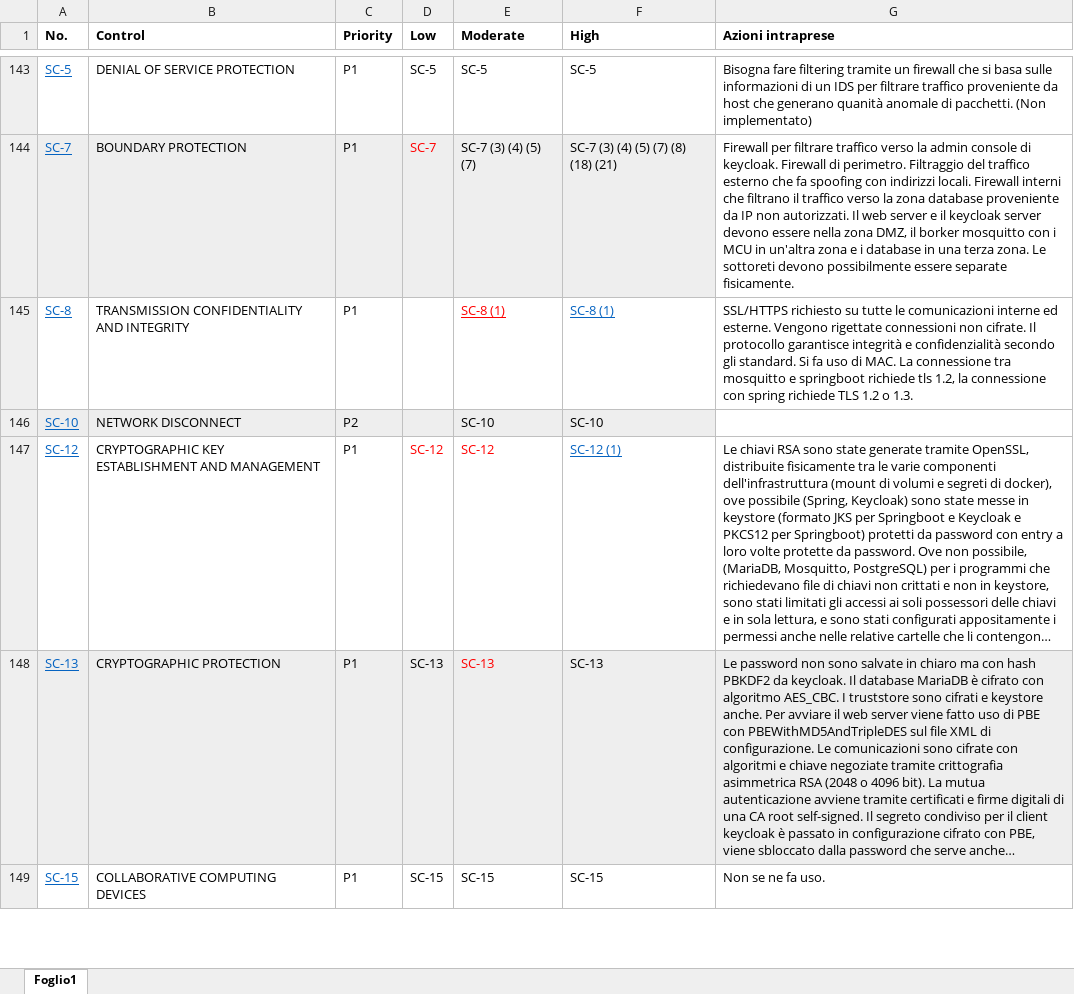
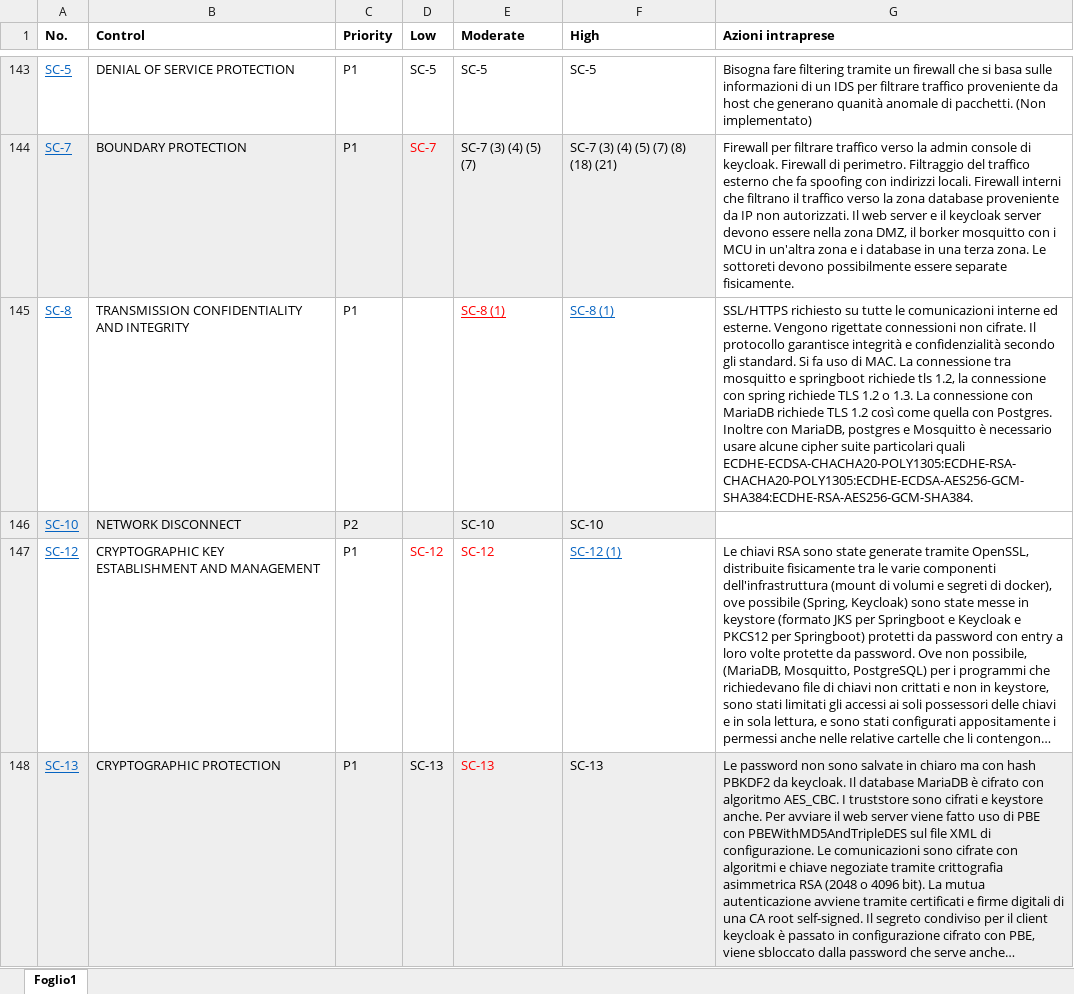
Before and after one commit to marcobarlo/GreenhouseSec, an Excel workbook: NIST controls baselines_tabella semplificata.xlsx, sheet Foglio1, drawn as a sheet; only a part is shown, gaps mark what is left out; the shorter side is filled out with more unchanged rows; long unchanged cells end in …; values as stored, in another font and other column widths than the file's, no borders; the diff names each change by its address in the sheet, - before the commit and + after, or states it on an @@ line.

```diff
--- a/NIST controls baselines_tabella semplificata.xlsx (sheet Foglio1)
+++ b/NIST controls baselines_tabella semplificata.xlsx (sheet Foglio1)
-G145 (Azioni intraprese): …o 1.3.
+G145 (Azioni intraprese): …o 1.3. La connessione con MariaDB richiede TLS 1.2 così come quella con Postgres. Inoltre con MariaDB, postgres e Mosquitto è necessario usare alcune cipher suite particolari quali ECDHE-ECDSA-CHACHA20-POLY1305:ECDHE-RSA-CHACHA20-POLY1305:ECDHE-ECDSA-AES256-GCM-SHA384:ECDHE-RSA-AES256-GCM-SHA384.
```
Also changed, not shown: 45 other files.
